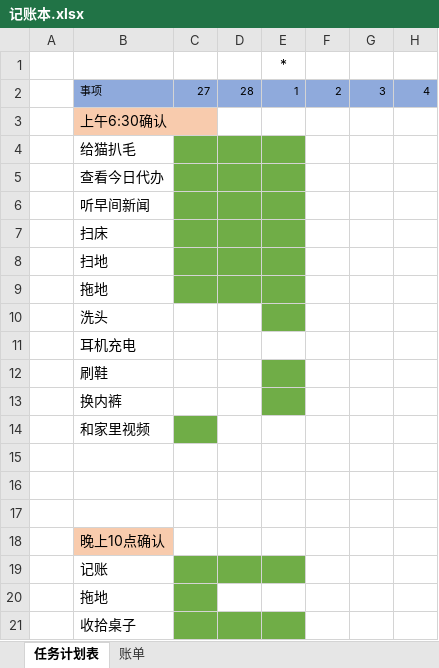
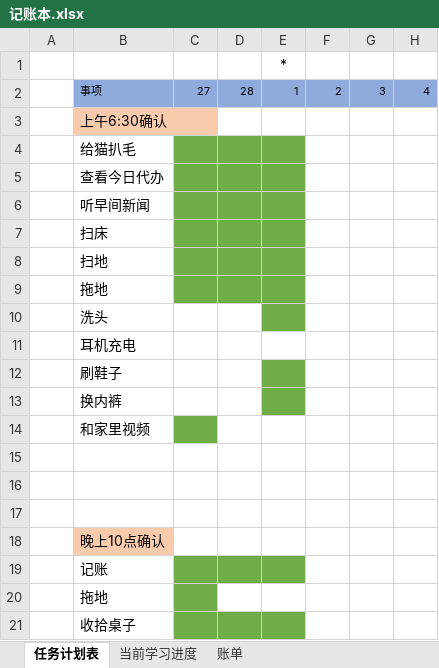
Before and after one commit to TorinMars/note, an Excel workbook: 00_files/记账本.xlsx, sheet 任务计划表, drawn as a sheet; only a part is shown; values as stored, in another font and other column widths than the file's, no borders; the diff names each change by its address in the sheet, - before the commit and + after, or states it on an @@ line.

```diff
--- a/00_files/记账本.xlsx (sheet 任务计划表)
+++ b/00_files/记账本.xlsx (sheet 任务计划表)
+sheet tab: 当前学习进度
-B12: 刷鞋
+B12: 刷鞋子
```
Also changed, not shown: sheet 账单.
